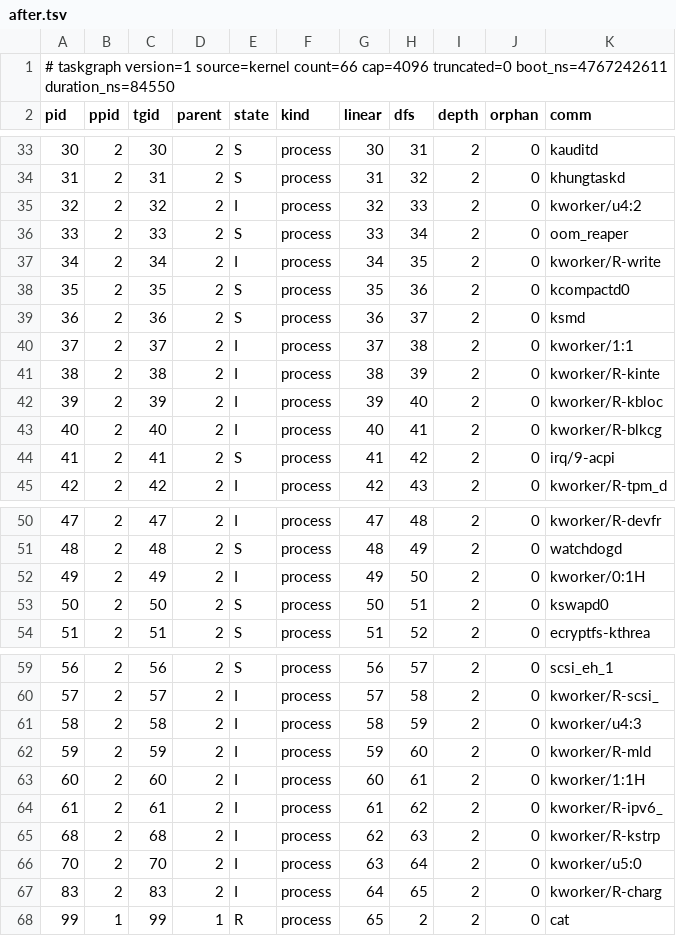
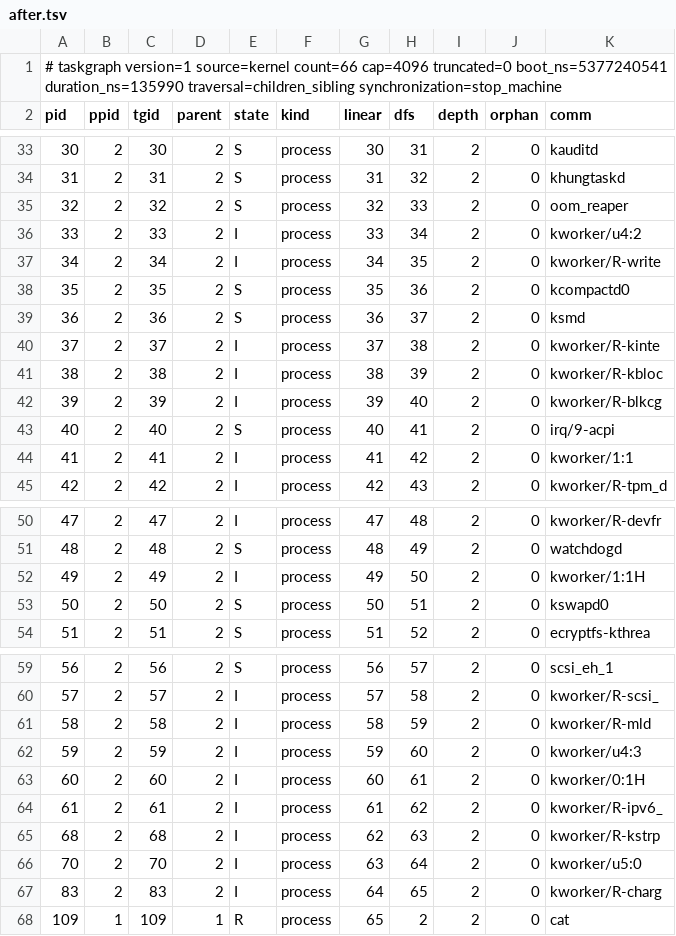
Before and after one commit to Temka0511/FCSA_302-IV-2-3-LINUX-Kernel-Module-For-Task-Information, a TSV file: docs/evidence/after.tsv, drawn as a sheet; only a part is shown, gaps mark what is left out; the diff covers the shown part only.

```diff
--- a/docs/evidence/after.tsv
+++ b/docs/evidence/after.tsv
@@ -1,2 +1,2 @@
-# taskgraph version=1 source=kernel count=66 cap=4096 truncated=0 boot_ns=4767242611 duration_ns=84550
+# taskgraph version=1 source=kernel count=66 cap=4096 truncated=0 boot_ns=5377240541 duration_ns=135990 traversal=children_sibling synchronization=stop_machine
 pid	ppid	tgid	parent	state	kind	linear	dfs	depth	orphan	comm
@@ -34,4 +34,4 @@ pid	ppid	tgid	parent	state	kind	linear	dfs	depth	orphan	comm
 31	2	31	2	S	process	31	32	2	0	khungtaskd
-32	2	32	2	I	process	32	33	2	0	kworker/u4:2
-33	2	33	2	S	process	33	34	2	0	oom_reaper
+32	2	32	2	S	process	32	33	2	0	oom_reaper
+33	2	33	2	I	process	33	34	2	0	kworker/u4:2
 34	2	34	2	I	process	34	35	2	0	kworker/R-write
@@ -39,7 +39,7 @@ pid	ppid	tgid	parent	state	kind	linear	dfs	depth	orphan	comm
 36	2	36	2	S	process	36	37	2	0	ksmd
-37	2	37	2	I	process	37	38	2	0	kworker/1:1
-38	2	38	2	I	process	38	39	2	0	kworker/R-kinte
-39	2	39	2	I	process	39	40	2	0	kworker/R-kbloc
-40	2	40	2	I	process	40	41	2	0	kworker/R-blkcg
-41	2	41	2	S	process	41	42	2	0	irq/9-acpi
+37	2	37	2	I	process	37	38	2	0	kworker/R-kinte
+38	2	38	2	I	process	38	39	2	0	kworker/R-kbloc
+39	2	39	2	I	process	39	40	2	0	kworker/R-blkcg
+40	2	40	2	S	process	40	41	2	0	irq/9-acpi
+41	2	41	2	I	process	41	42	2	0	kworker/1:1
 42	2	42	2	I	process	42	43	2	0	kworker/R-tpm_d
@@ -51,3 +51,3 @@ pid	ppid	tgid	parent	state	kind	linear	dfs	depth	orphan	comm
 48	2	48	2	S	process	48	49	2	0	watchdogd
-49	2	49	2	I	process	49	50	2	0	kworker/0:1H
+49	2	49	2	I	process	49	50	2	0	kworker/1:1H
 50	2	50	2	S	process	50	51	2	0	kswapd0
@@ -60,5 +60,5 @@ pid	ppid	tgid	parent	state	kind	linear	dfs	depth	orphan	comm
 57	2	57	2	I	process	57	58	2	0	kworker/R-scsi_
-58	2	58	2	I	process	58	59	2	0	kworker/u4:3
-59	2	59	2	I	process	59	60	2	0	kworker/R-mld
-60	2	60	2	I	process	60	61	2	0	kworker/1:1H
+58	2	58	2	I	process	58	59	2	0	kworker/R-mld
+59	2	59	2	I	process	59	60	2	0	kworker/u4:3
+60	2	60	2	I	process	60	61	2	0	kworker/0:1H
 61	2	61	2	I	process	61	62	2	0	kworker/R-ipv6_
@@ -67,2 +67,2 @@ pid	ppid	tgid	parent	state	kind	linear	dfs	depth	orphan	comm
 83	2	83	2	I	process	64	65	2	0	kworker/R-charg
-99	1	99	1	R	process	65	2	2	0	cat
+109	1	109	1	R	process	65	2	2	0	cat
```
Also changed, not shown: 5 edited cells elsewhere in this file, docs/evidence/before.tsv, docs/evidence/capped.tsv, 30 other files.
